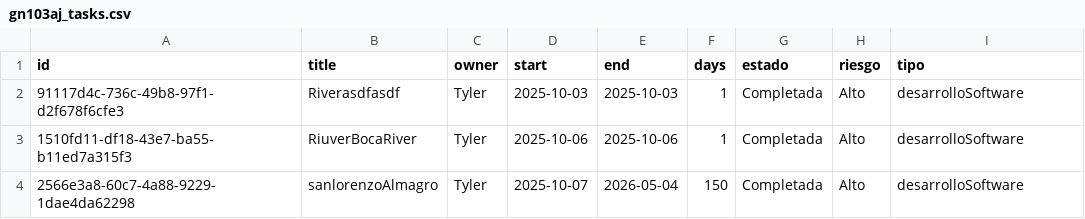
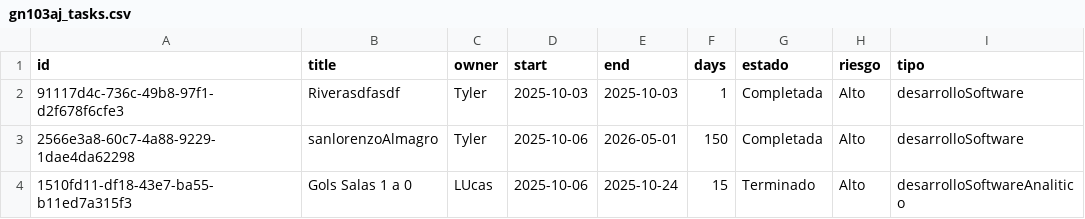
Before and after one commit to lcyta/GanntDepot, a CSV file: data/gn103aj_tasks.csv, drawn as a sheet.

```diff
--- a/data/gn103aj_tasks.csv
+++ b/data/gn103aj_tasks.csv
@@ -2,3 +2,3 @@ id,title,owner,start,end,days,estado,riesgo,tipo
 91117d4c-736c-49b8-97f1-d2f678f6cfe3,Riverasdfasdf,Tyler,2025-10-03,2025-10-03,1,Completada,Alto,desarrolloSoftware
-1510fd11-df18-43e7-ba55-b11ed7a315f3,RiuverBocaRiver,Tyler,2025-10-06,2025-10-06,1,Completada,Alto,desarrolloSoftware
-2566e3a8-60c7-4a88-9229-1dae4da62298,sanlorenzoAlmagro,Tyler,2025-10-07,2026-05-04,150,Completada,Alto,desarrolloSoftware
+2566e3a8-60c7-4a88-9229-1dae4da62298,sanlorenzoAlmagro,Tyler,2025-10-06,2026-05-01,150,Completada,Alto,desarrolloSoftware
+1510fd11-df18-43e7-ba55-b11ed7a315f3,Gols Salas 1 a 0,LUcas,2025-10-06,2025-10-24,15,Terminado,Alto,desarrolloSoftwareAnalitico
```
Also changed, not shown: 1 other file.
